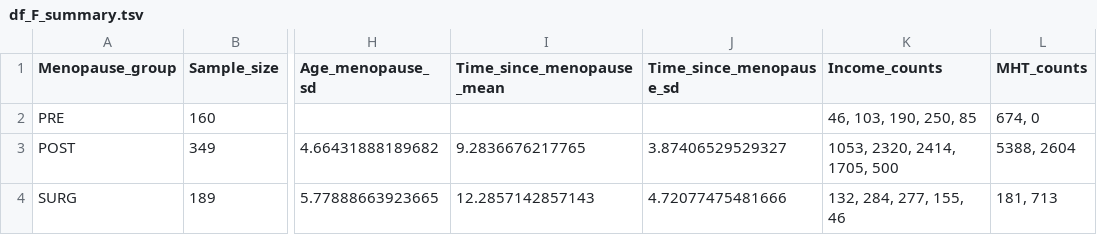
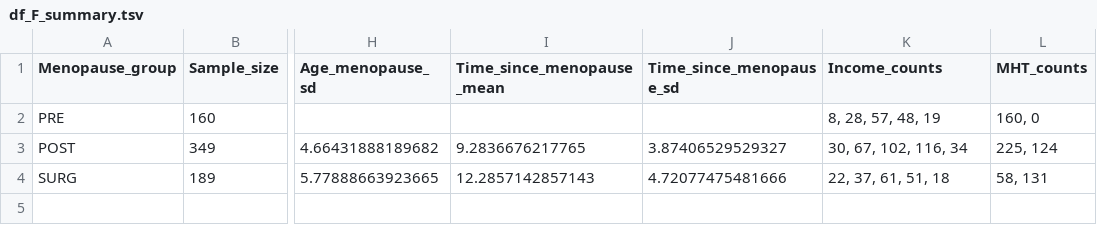
Before and after one commit to CoBrALab/WMH_UKB_menopause, a TSV file: results/df_F_summary.tsv, drawn as a sheet; only a part is shown, gaps mark what is left out; the diff names each change by its address in the sheet, - before the commit and + after, or states it on an @@ line.

```diff
--- a/results/df_F_summary.tsv
+++ b/results/df_F_summary.tsv
-K2 (Income_counts): 46, 103, 190, 250, 85
+K2 (Income_counts): 8, 28, 57, 48, 19
-L2 (MHT_counts): 674, 0
+L2 (MHT_counts): 160, 0
-K3 (Income_counts): 1053, 2320, 2414, 1705, 500
+K3 (Income_counts): 30, 67, 102, 116, 34
-L3 (MHT_counts): 5388, 2604
+L3 (MHT_counts): 225, 124
-K4 (Income_counts): 132, 284, 277, 155, 46
+K4 (Income_counts): 22, 37, 61, 51, 18
-L4 (MHT_counts): 181, 713
+L4 (MHT_counts): 58, 131
```
Also changed, not shown: results/df_B_summary.tsv, results/df_C_summary.tsv, 4 other files.
